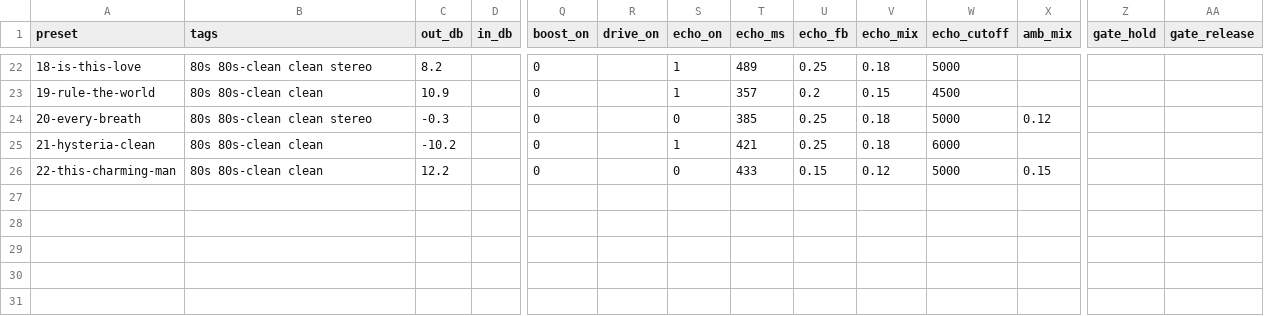
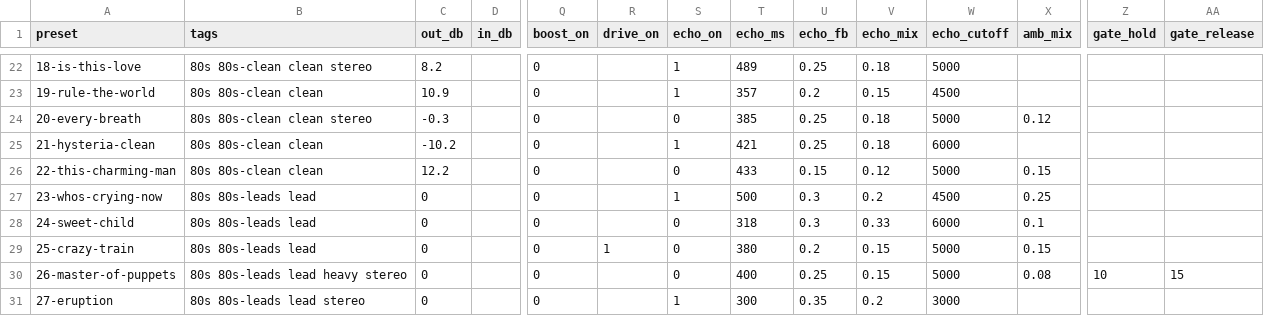
Before and after one commit to saada/fcb1010-biasfx2, a CSV file: rigs/tone.csv, drawn as a sheet; only a part is shown, gaps mark what is left out; rows hold the shown columns only; the diff names each change by its address in the sheet, - before the commit and + after, or states it on an @@ line.

```diff
--- a/rigs/tone.csv
+++ b/rigs/tone.csv
+row 27: 23-whos-crying-now | 80s 80s-leads lead | 0 |  | 0 |  | 1 | 500 | 0.3 | 0.2 | 4500 | 0.25
+row 28: 24-sweet-child | 80s 80s-leads lead | 0 |  | 0 |  | 0 | 318 | 0.3 | 0.33 | 6000 | 0.1
+row 29: 25-crazy-train | 80s 80s-leads lead | 0 |  | 0 | 1 | 0 | 380 | 0.2 | 0.15 | 5000 | 0.15
+row 30: 26-master-of-puppets | 80s 80s-leads lead heavy stereo | 0 |  | 0 |  | 0 | 400 | 0.25 | 0.15 | 5000 | 0.08 | 10 | 15
+row 31: 27-eruption | 80s 80s-leads lead stereo | 0 |  | 0 |  | 1 | 300 | 0.35 | 0.2 | 3000
```
Also changed, not shown: 7 other files.
